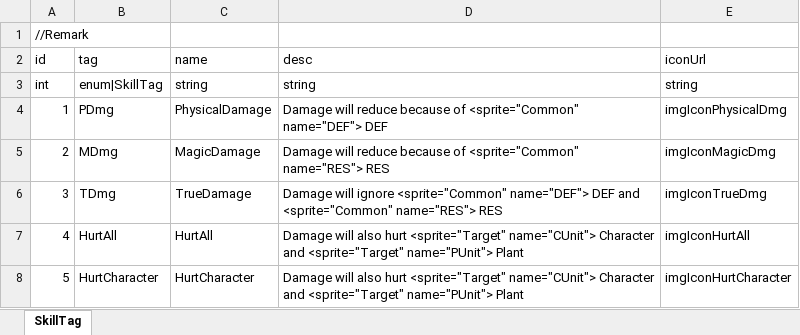
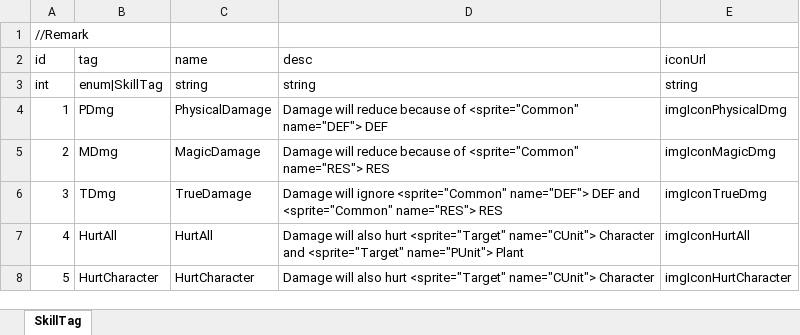
Before and after one commit to LUOHONGPENG/HermitRabbit, an Excel workbook: Assets/Excel/SkillTag.xlsx, sheet SkillTag, drawn as a sheet; values as stored, in another font and other column widths than the file's, no borders; the diff names each change by its address in the sheet, - before the commit and + after, or states it on an @@ line.

```diff
--- a/Assets/Excel/SkillTag.xlsx (sheet SkillTag)
+++ b/Assets/Excel/SkillTag.xlsx (sheet SkillTag)
-D8 (desc): …name="CUnit"> Character and <sprite="Target" name="PUnit"> Plant
+D8 (desc): …name="CUnit"> Character
```
Also changed, not shown: Assets/Excel/Skill.xlsx, 6 other files.
